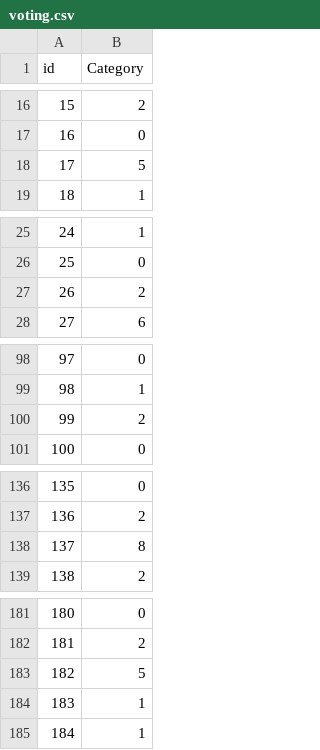
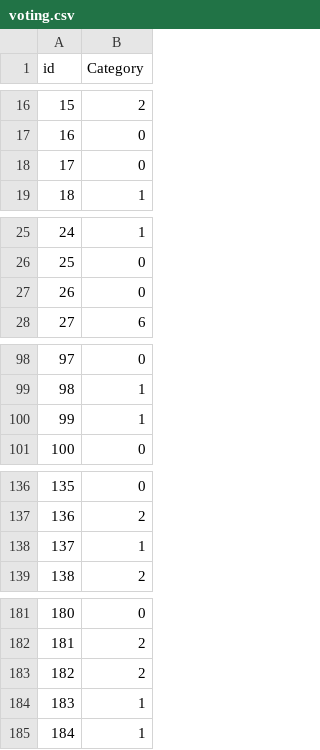
Before and after one commit to goats-9/cs3390, a CSV file: assignments/03/output/voting.csv, drawn as a sheet; only a part is shown, gaps mark what is left out; the diff covers the shown part only.

```diff
--- a/assignments/03/output/voting.csv
+++ b/assignments/03/output/voting.csv
@@ -17,3 +17,3 @@ id,Category
 16,0
-17,5
+17,0
 18,1
@@ -26,3 +26,3 @@ id,Category
 25,0
-26,2
+26,0
 27,6
@@ -99,3 +99,3 @@ id,Category
 98,1
-99,2
+99,1
 100,0
@@ -137,3 +137,3 @@ id,Category
 136,2
-137,8
+137,1
 138,2
@@ -182,3 +182,3 @@ id,Category
 181,2
-182,5
+182,2
 183,1
```
Also changed, not shown: 4 edited cells elsewhere in this file, 4 other files.
